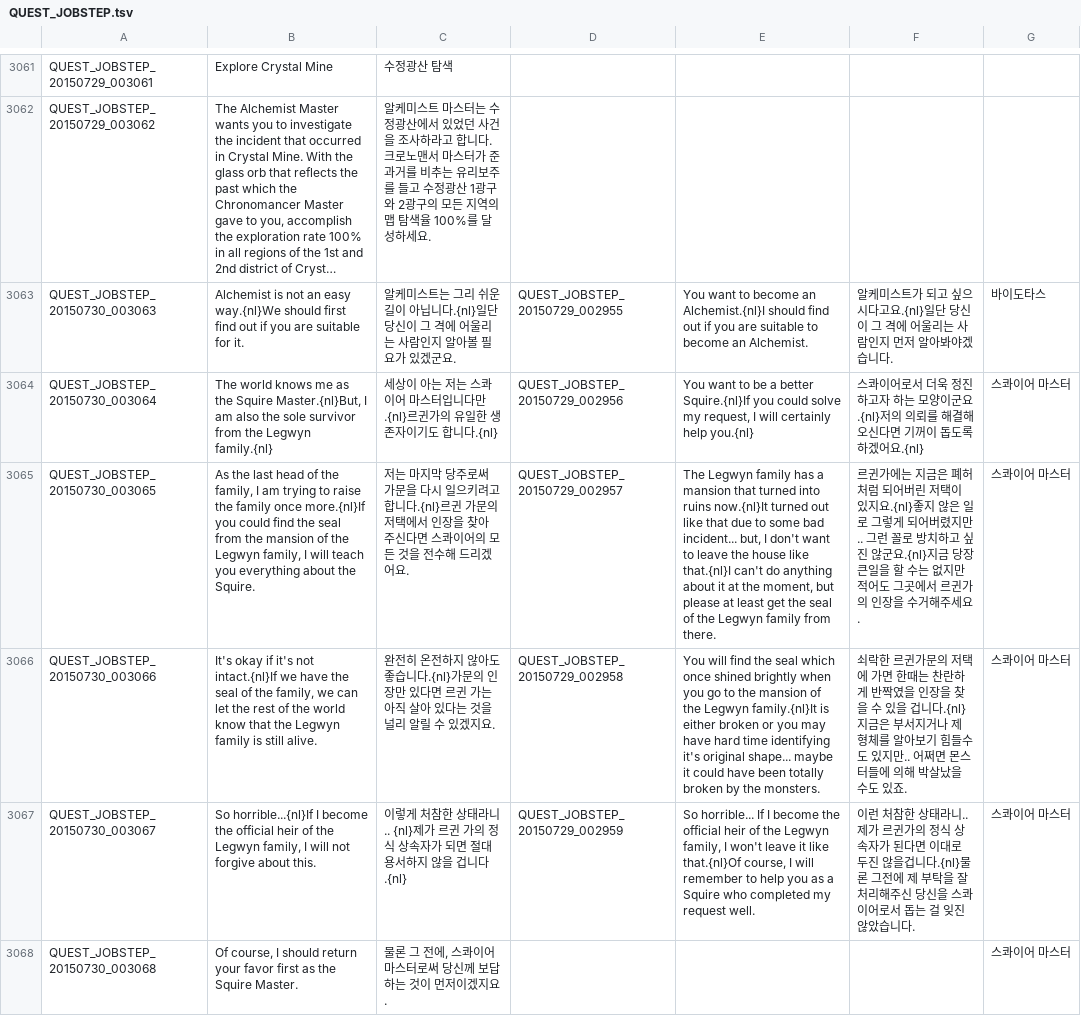
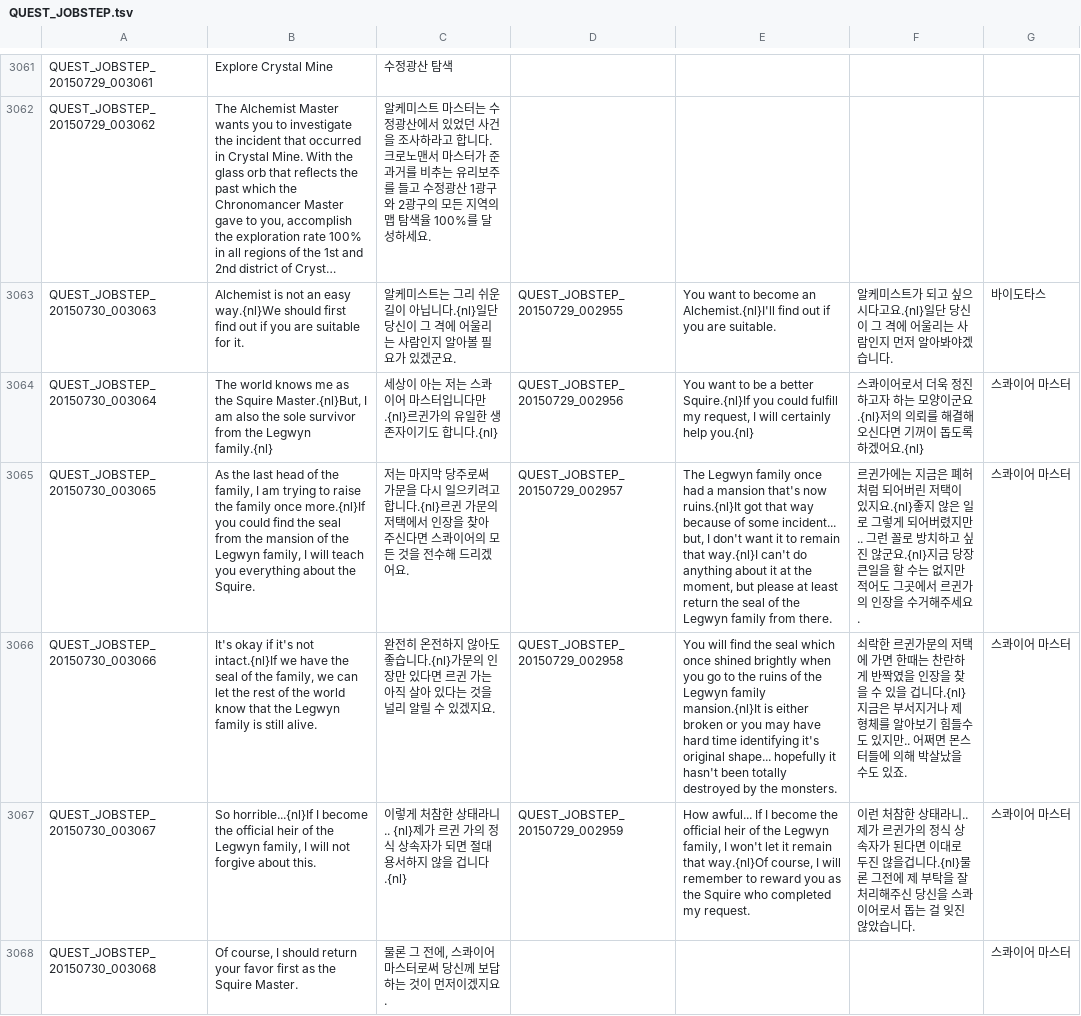
Before and after one commit to hiiwave/Tos-Translater, a TSV file: data/lang-en/QUEST_JOBSTEP.tsv, drawn as a sheet; only a part is shown, gaps mark what is left out; long unchanged cells end in …; the diff covers the shown part only; the diff names each change by its address in the sheet, - before the commit and + after, or states it on an @@ line.

```diff
--- a/data/lang-en/QUEST_JOBSTEP.tsv
+++ b/data/lang-en/QUEST_JOBSTEP.tsv
-E3063: …become an Alchemist.{nl}I should find out if you are suitable to become an Alchemist.
+E3063: …become an Alchemist.{nl}I'll find out if you are suitable.
-E3064: …you could solve my request,…
+E3064: …you could fulfill my request,…
-E3065: …Legwyn family has a mansion that turned into ruins now.{nl}It turned out like that due to some bad incident... but, I don't want to leave the house like that.{nl}I can't do anything about it at the moment, but please at least get the seal…
+E3065: …Legwyn family once had a mansion that's now ruins.{nl}It got that way because of some incident... but, I don't want it to remain that way.{nl}I can't do anything about it at the moment, but please at least return the seal…
-E3066: …to the mansion of the Legwyn family.{nl}It is either broken or you may have hard time identifying it's original shape... maybe it could have been totally broken by the…
+E3066: …to the ruins of the Legwyn family mansion.{nl}It is either broken or you may have hard time identifying it's original shape... hopefully it hasn't been totally destroyed by the…
-E3067: So horrible... If I become the official heir of the Legwyn family, I won't leave it like that.{nl}Of course, I will remember to help you as a Squire who completed my request well.
+E3067: How awful... If I become the official heir of the Legwyn family, I won't let it remain that way.{nl}Of course, I will remember to reward you as the Squire who completed my request.
```
Also changed, not shown: 94 edited cells elsewhere in this file, data/lang-en/QUEST_LV_0400.tsv, data/lang-en/QUEST_UNUSED.tsv, 20 other files.
